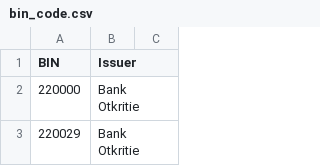
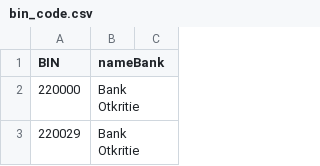
Before and after one commit to XooWI/SlashGames, a CSV file: resources/data/bin_code.csv, drawn as a sheet; only a part is shown.

```diff
--- a/resources/data/bin_code.csv
+++ b/resources/data/bin_code.csv
@@ -1,2 +1,2 @@
-BIN,Issuer
+BIN,nameBank
 220000,Bank Otkritie
```
Also changed, not shown: 13 other files.
